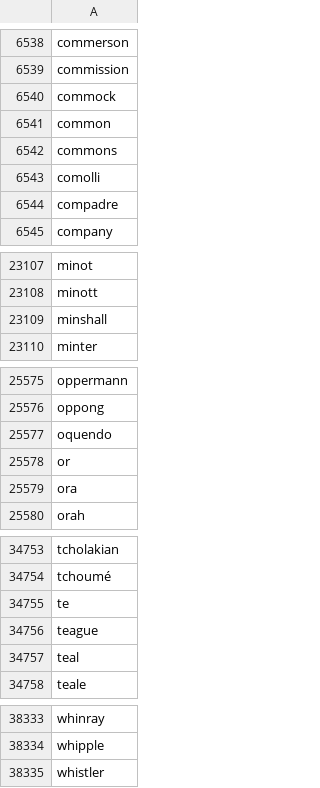
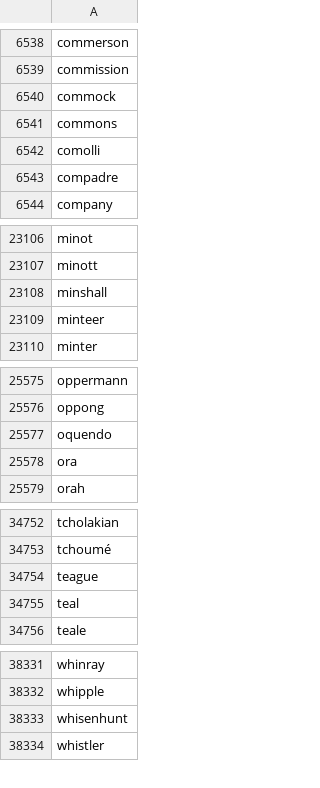
Before and after one commit to rafelafrance/traiter, a CSV file: data/name_parts.csv, drawn as a sheet; only a part is shown, gaps mark what is left out; removed rows and columns are numbered as before the commit, all else as after; the diff names each change by its address in the sheet, - before the commit and + after, or states it on an @@ line.

```diff
--- a/data/name_parts.csv
+++ b/data/name_parts.csv
-row 6541: common
+row 23109: minteer
-row 25578: or
-row 34755: te
+row 38333: whisenhunt
```
Also changed, not shown: 9 other files.
